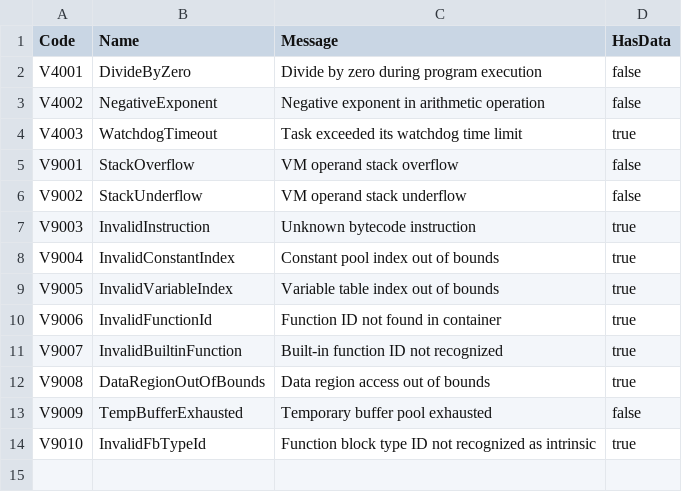
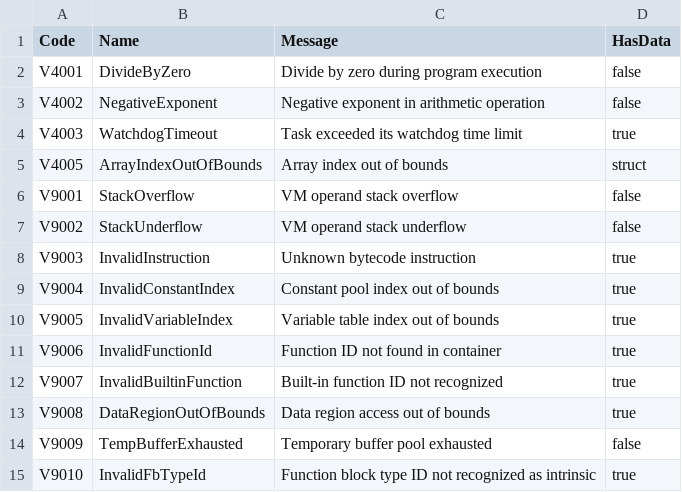
Before and after one commit to ironplc/ironplc, a CSV file: compiler/vm/resources/problem-codes.csv, drawn as a sheet.

```diff
--- a/compiler/vm/resources/problem-codes.csv
+++ b/compiler/vm/resources/problem-codes.csv
@@ -4,2 +4,3 @@ V4002,NegativeExponent,Negative exponent in arithmetic operation,false
 V4003,WatchdogTimeout,Task exceeded its watchdog time limit,true
+V4005,ArrayIndexOutOfBounds,Array index out of bounds,struct
 V9001,StackOverflow,VM operand stack overflow,false
```
Also changed, not shown: 5 other files.
